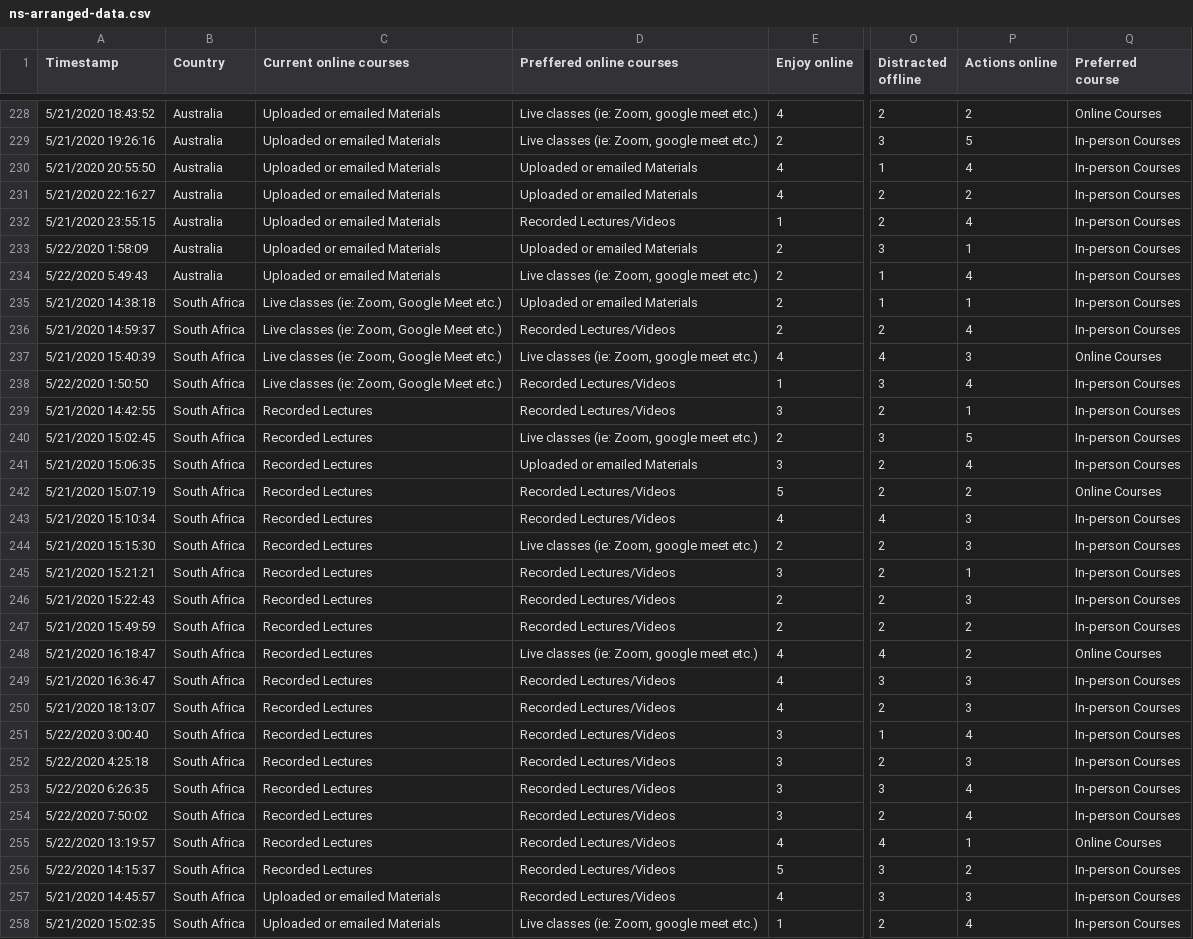
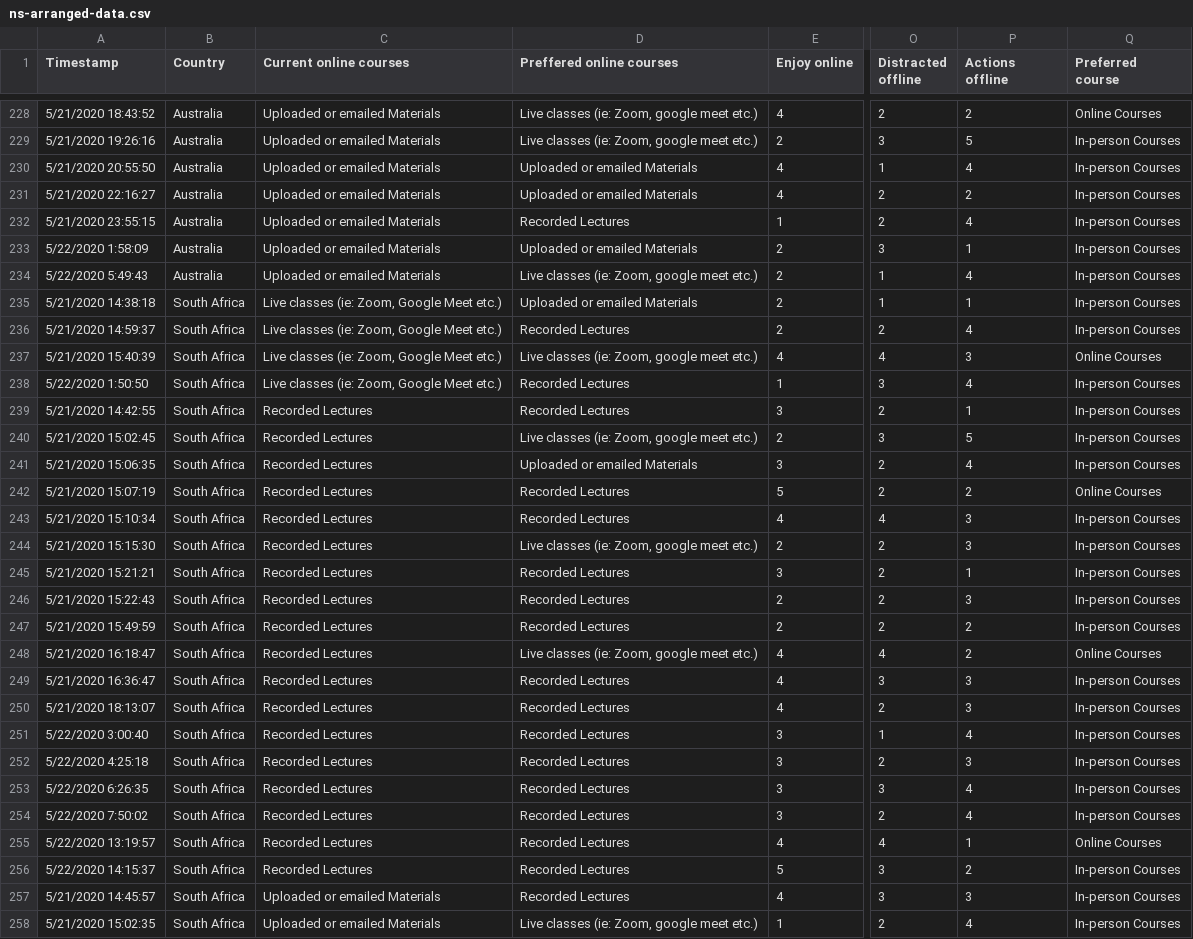
Before and after one commit to seito-developer/minerva, a CSV file: ns351/2022-02-20_assignment/assets/ns-arranged-data.csv, drawn as a sheet; only a part is shown, gaps mark what is left out; the diff covers the shown part only; the diff names each change by its address in the sheet, - before the commit and + after, or states it on an @@ line.

```diff
--- a/ns351/2022-02-20_assignment/assets/ns-arranged-data.csv
+++ b/ns351/2022-02-20_assignment/assets/ns-arranged-data.csv
-P1: Actions online
+P1: Actions offline
-D232 (Preffered online courses): Recorded Lectures/Videos
+D232 (Preffered online courses): Recorded Lectures
-D236 (Preffered online courses): Recorded Lectures/Videos
+D236 (Preffered online courses): Recorded Lectures
-D238:D239 (Preffered online courses): Recorded Lectures/Videos
+D238:D239 (Preffered online courses): Recorded Lectures
-D242:D243 (Preffered online courses): Recorded Lectures/Videos
+D242:D243 (Preffered online courses): Recorded Lectures
-D245:D247 (Preffered online courses): Recorded Lectures/Videos
+D245:D247 (Preffered online courses): Recorded Lectures
-D249:D257 (Preffered online courses): Recorded Lectures/Videos
+D249:D257 (Preffered online courses): Recorded Lectures
```
Also changed, not shown: 162 edited cells elsewhere in this file, 2 other files.
